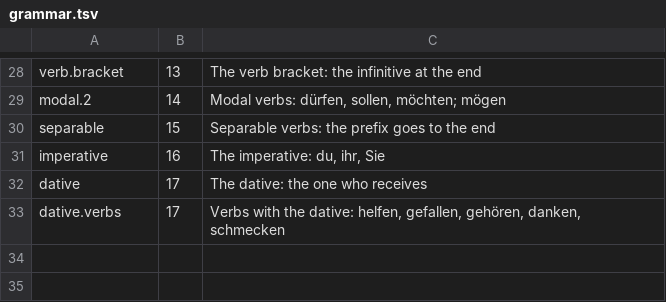
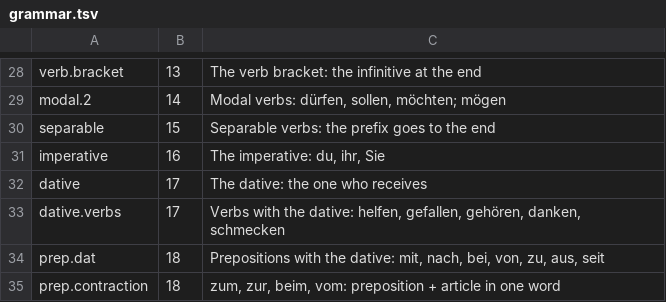
Before and after one commit to gurunars/german, a TSV file: lessons/grammar.tsv, drawn as a sheet; only a part is shown, gaps mark what is left out; the diff names each change by its address in the sheet, - before the commit and + after, or states it on an @@ line.

```diff
--- a/lessons/grammar.tsv
+++ b/lessons/grammar.tsv
+row 34: prep.dat | 18 | Prepositions with the dative: mit, nach, bei, von, zu, aus, seit
+row 35: prep.contraction | 18 | zum, zur, beim, vom: preposition + article in one word
```
Also changed, not shown: lessons/lessons.tsv, 6 other files.
